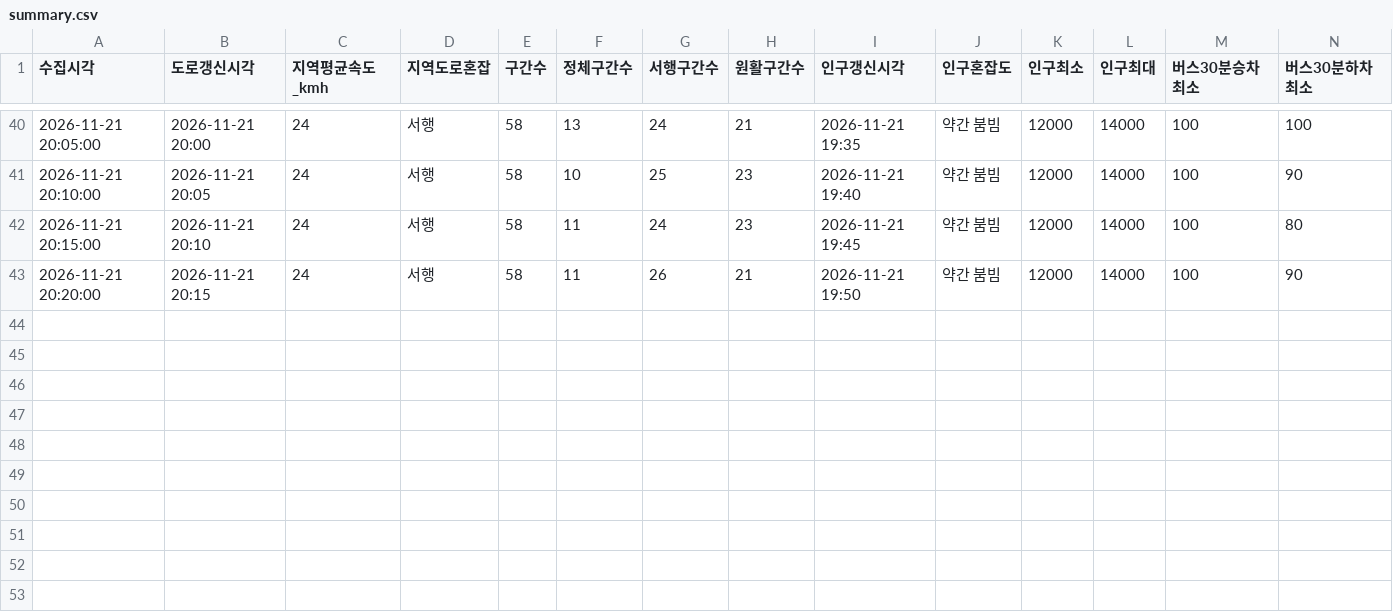
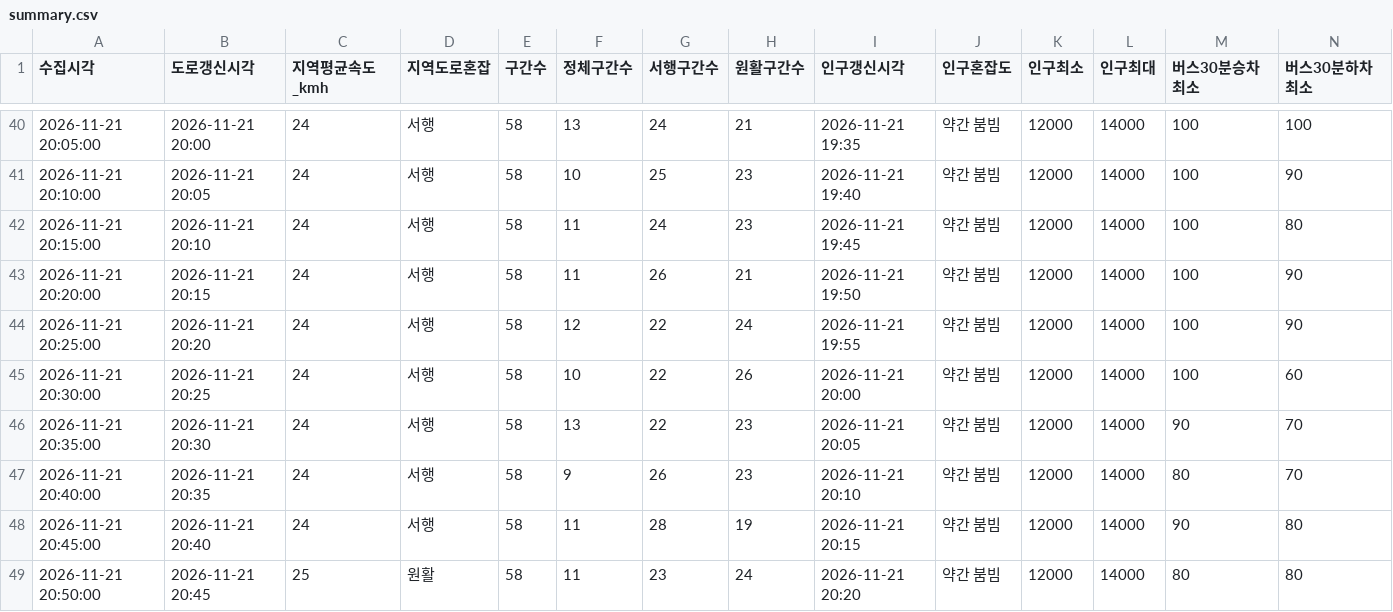
Before and after one commit to emma990622-lgtm/olpark-collector, a CSV file: data/2026-11-21_roykim_1655/summary.csv, drawn as a sheet; only a part is shown, gaps mark what is left out; rows hold the shown columns only; the diff names each change by its address in the sheet, - before the commit and + after, or states it on an @@ line.

```diff
--- a/data/2026-11-21_roykim_1655/summary.csv
+++ b/data/2026-11-21_roykim_1655/summary.csv
+row 44: 2026-11-21 20:25:00 | 2026-11-21 20:20 | 24 | 서행 | 58 | 12 | 22 | 24 | 2026-11-21 19:55 | 약간 붐빔 | 12000 | 14000 | 100 | 90
+row 45: 2026-11-21 20:30:00 | 2026-11-21 20:25 | 24 | 서행 | 58 | 10 | 22 | 26 | 2026-11-21 20:00 | 약간 붐빔 | 12000 | 14000 | 100 | 60
+row 46: 2026-11-21 20:35:00 | 2026-11-21 20:30 | 24 | 서행 | 58 | 13 | 22 | 23 | 2026-11-21 20:05 | 약간 붐빔 | 12000 | 14000 | 90 | 70
+row 47: 2026-11-21 20:40:00 | 2026-11-21 20:35 | 24 | 서행 | 58 | 9 | 26 | 23 | 2026-11-21 20:10 | 약간 붐빔 | 12000 | 14000 | 80 | 70
+row 48: 2026-11-21 20:45:00 | 2026-11-21 20:40 | 24 | 서행 | 58 | 11 | 28 | 19 | 2026-11-21 20:15 | 약간 붐빔 | 12000 | 14000 | 90 | 80
+row 49: 2026-11-21 20:50:00 | 2026-11-21 20:45 | 25 | 원활 | 58 | 11 | 23 | 24 | 2026-11-21 20:20 | 약간 붐빔 | 12000 | 14000 | 80 | 80
```
Also changed, not shown: 3 other files.
